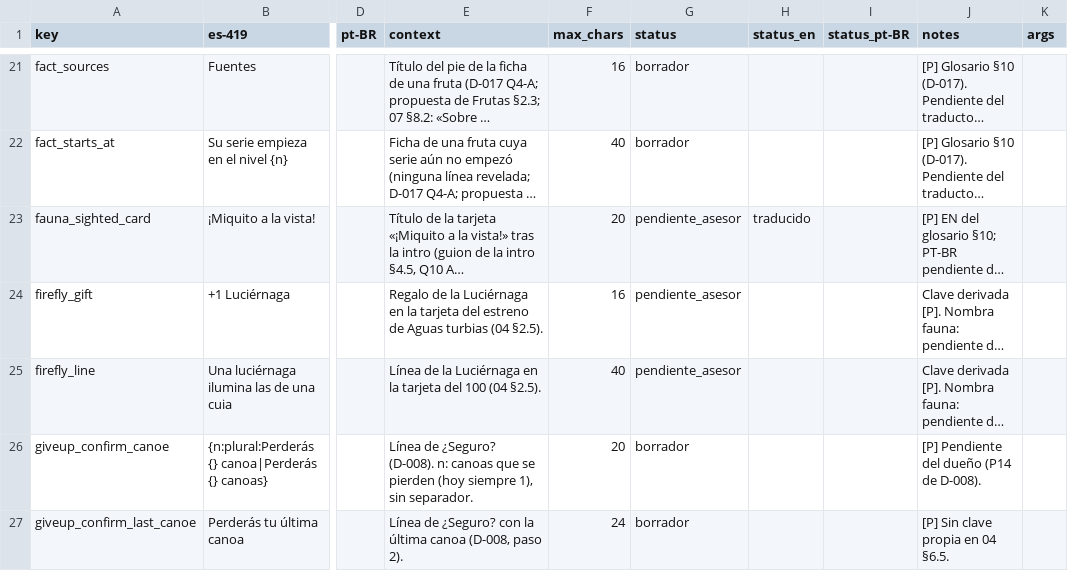
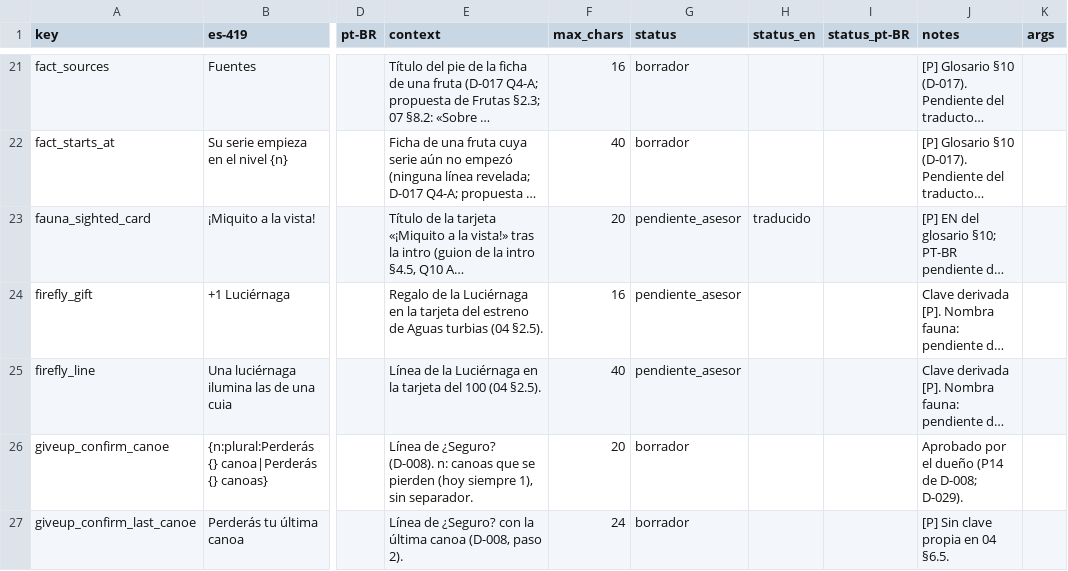
Before and after one commit to Nipko/fill-game, a CSV file: Assets/_Project/Data/Loc/strings.csv, drawn as a sheet; only a part is shown, gaps mark what is left out; long unchanged cells end in …; the diff covers the shown part only; the diff names each change by its address in the sheet, - before the commit and + after, or states it on an @@ line.

```diff
--- a/Assets/_Project/Data/Loc/strings.csv
+++ b/Assets/_Project/Data/Loc/strings.csv
-J26 (notes): [P] Pendiente del dueño (P14 de D-008).
+J26 (notes): Aprobado por el dueño (P14 de D-008; D-029).
```
Also changed, not shown: 7 edited cells elsewhere in this file, 4 other files.
